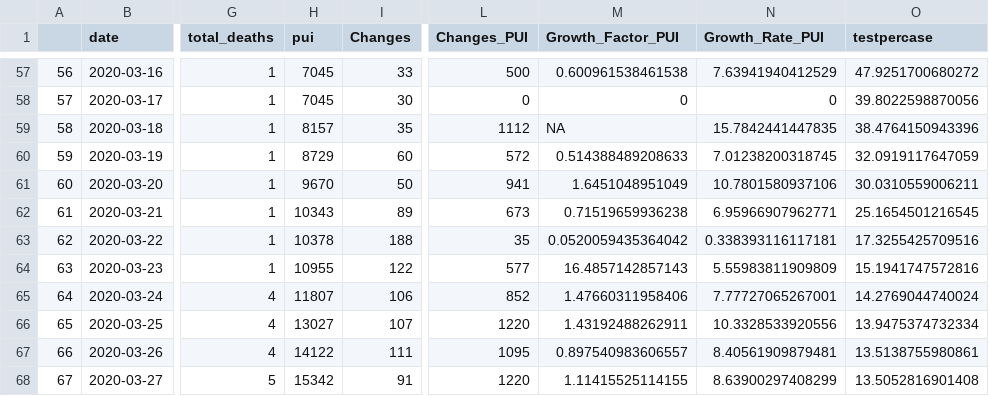
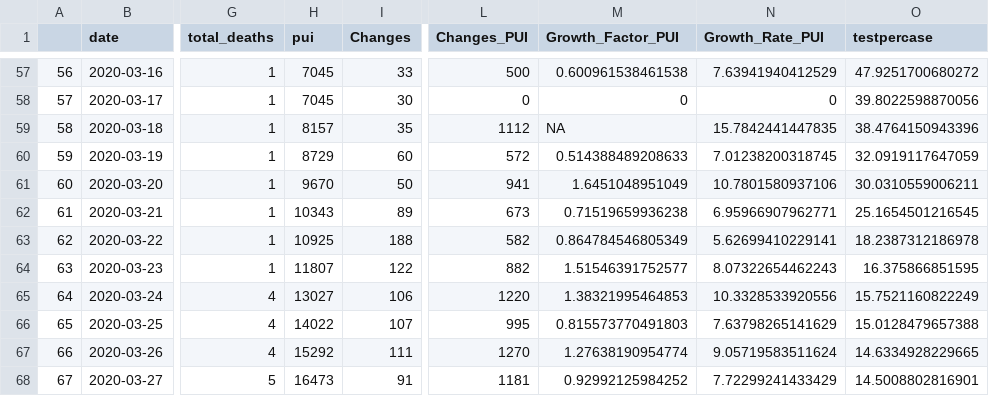
Before and after one commit to PaulApivat/covid, a CSV file: shiny/ddc_who_data.csv, drawn as a sheet; only a part is shown, gaps mark what is left out; the diff covers the shown part only; the diff names each change by its address in the sheet, - before the commit and + after, or states it on an @@ line.

```diff
--- a/shiny/ddc_who_data.csv
+++ b/shiny/ddc_who_data.csv
-H63 (pui): 10378
+H63 (pui): 10925
-L63 (Changes_PUI): 35
+L63 (Changes_PUI): 582
-M63 (Growth_Factor_PUI): 0.0520059435364042
+M63 (Growth_Factor_PUI): 0.864784546805349
-N63 (Growth_Rate_PUI): 0.338393116117181
+N63 (Growth_Rate_PUI): 5.62699410229141
-O63 (testpercase): 17.3255425709516
+O63 (testpercase): 18.2387312186978
-H64 (pui): 10955
+H64 (pui): 11807
-L64 (Changes_PUI): 577
+L64 (Changes_PUI): 882
-M64 (Growth_Factor_PUI): 16.4857142857143
+M64 (Growth_Factor_PUI): 1.51546391752577
-N64 (Growth_Rate_PUI): 5.55983811909809
+N64 (Growth_Rate_PUI): 8.07322654462243
-O64 (testpercase): 15.1941747572816
+O64 (testpercase): 16.375866851595
-H65 (pui): 11807
+H65 (pui): 13027
-L65 (Changes_PUI): 852
+L65 (Changes_PUI): 1220
-M65 (Growth_Factor_PUI): 1.47660311958406
+M65 (Growth_Factor_PUI): 1.38321995464853
-N65 (Growth_Rate_PUI): 7.77727065267001
+N65 (Growth_Rate_PUI): 10.3328533920556
-O65 (testpercase): 14.2769044740024
+O65 (testpercase): 15.7521160822249
-H66 (pui): 13027
+H66 (pui): 14022
-L66 (Changes_PUI): 1220
+L66 (Changes_PUI): 995
-M66 (Growth_Factor_PUI): 1.43192488262911
+M66 (Growth_Factor_PUI): 0.815573770491803
-N66 (Growth_Rate_PUI): 10.3328533920556
+N66 (Growth_Rate_PUI): 7.63798265141629
-O66 (testpercase): 13.9475374732334
+O66 (testpercase): 15.0128479657388
-H67 (pui): 14122
+H67 (pui): 15292
-L67 (Changes_PUI): 1095
+L67 (Changes_PUI): 1270
-M67 (Growth_Factor_PUI): 0.897540983606557
+M67 (Growth_Factor_PUI): 1.27638190954774
-N67 (Growth_Rate_PUI): 8.40561909879481
+N67 (Growth_Rate_PUI): 9.05719583511624
-O67 (testpercase): 13.5138755980861
+O67 (testpercase): 14.6334928229665
-H68 (pui): 15342
+H68 (pui): 16473
-L68 (Changes_PUI): 1220
+L68 (Changes_PUI): 1181
-M68 (Growth_Factor_PUI): 1.11415525114155
+M68 (Growth_Factor_PUI): 0.92992125984252
-N68 (Growth_Rate_PUI): 8.63900297408299
+N68 (Growth_Rate_PUI): 7.72299241433429
-O68 (testpercase): 13.5052816901408
+O68 (testpercase): 14.5008802816901
```
Also changed, not shown: 1 added row and 41 edited cells elsewhere in this file, 2 other files.
